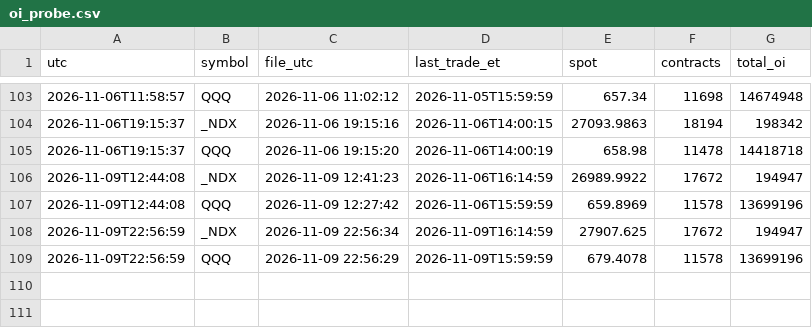
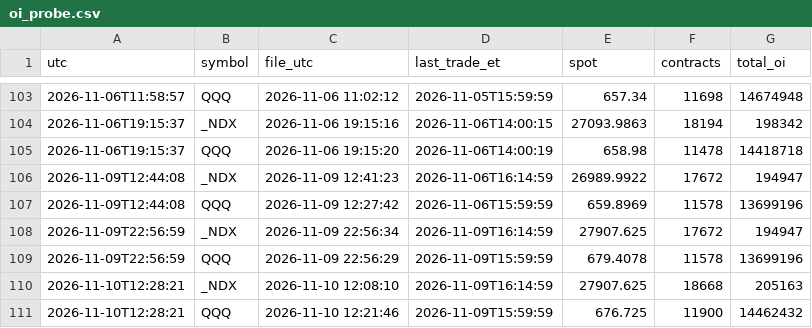
Before and after one commit to tankdepzai9x/nq-gex-levels, a CSV file: probe/oi_probe.csv, drawn as a sheet; only a part is shown, gaps mark what is left out.

Commit message:
probe 2026-11-10T12:28Z

```diff
--- a/probe/oi_probe.csv
+++ b/probe/oi_probe.csv
@@ -109 +109,3 @@ utc,symbol,file_utc,last_trade_et,spot,contracts,total_oi
 2026-11-09T22:56:59,QQQ,2026-11-09 22:56:29,2026-11-09T15:59:59,679.4078,11578,13699196
+2026-11-10T12:28:21,_NDX,2026-11-10 12:08:10,2026-11-09T16:14:59,27907.625,18668,205163
+2026-11-10T12:28:21,QQQ,2026-11-10 12:21:46,2026-11-09T15:59:59,676.725,11900,14462432
```
